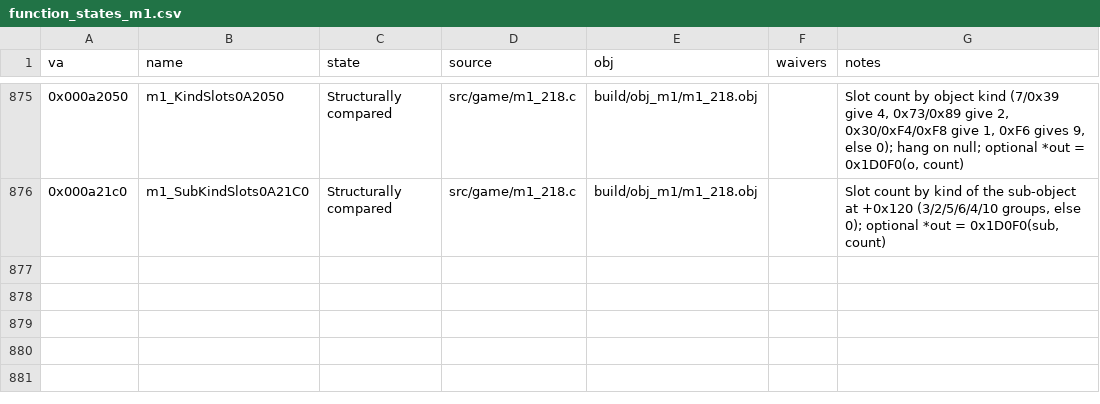
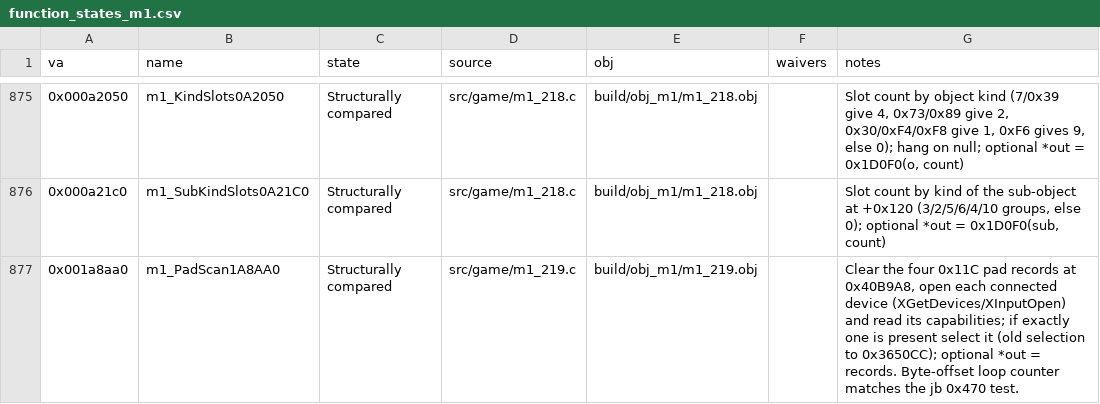
Before and after one commit to Pallypots/Project-Soul-Robber, a CSV file: config/function_states_m1.csv, drawn as a sheet; only a part is shown, gaps mark what is left out; the diff names each change by its address in the sheet, - before the commit and + after, or states it on an @@ line.

```diff
--- a/config/function_states_m1.csv
+++ b/config/function_states_m1.csv
+row 877: 0x001a8aa0 | m1_PadScan1A8AA0 | Structurally compared | src/game/m1_219.c | build/obj_m1/m1_219.obj |  | Clear the four 0x11C pad records at 0x40B9A8, open each connected device (XGetDevices/XInputOpen) and read its capabilities; if exactly one is present select it (old selection to 0x3650CC); optional *out = records. Byte-offset loop counter matches the jb 0x470 test.
```
Also changed, not shown: config/symbols_m1.csv, 2 other files.
